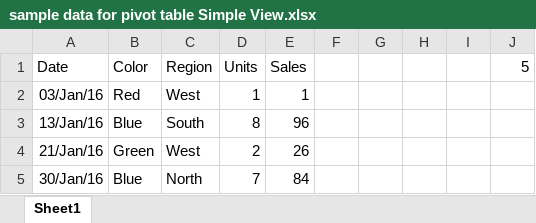
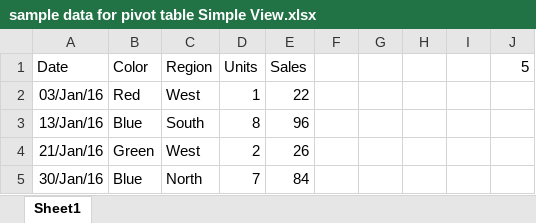
Before and after one commit to vpeem/aitraining, an Excel workbook: Excel/PivotTable/sample data for pivot table Simple View.xlsx, sheet Sheet1, drawn as a sheet; only a part is shown; values as stored, in another font and other column widths than the file's, no borders; the diff names each change by its address in the sheet, - before the commit and + after, or states it on an @@ line.

```diff
--- a/Excel/PivotTable/sample data for pivot table Simple View.xlsx (sheet Sheet1)
+++ b/Excel/PivotTable/sample data for pivot table Simple View.xlsx (sheet Sheet1)
-E2 (Sales): 1
+E2 (Sales): 22
```
Also changed, not shown: 29 other files.
